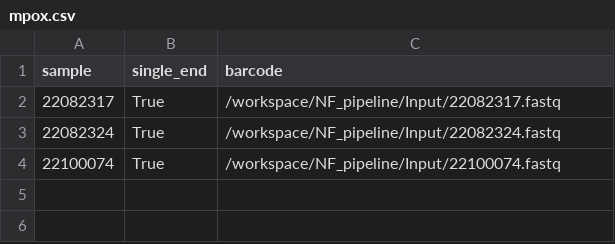
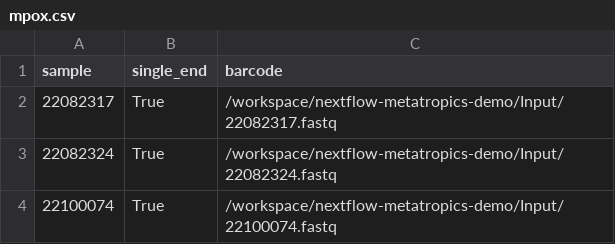
Before and after one commit to DaanJansen94/NF_pipeline, a CSV file: Input/mpox.csv, drawn as a sheet.

Commit message:
metatropics

```diff
--- a/Input/mpox.csv
+++ b/Input/mpox.csv
@@ -1,4 +1,4 @@
 sample,single_end,barcode
-22082317,True,/workspace/NF_pipeline/Input/22082317.fastq
-22082324,True,/workspace/NF_pipeline/Input/22082324.fastq
-22100074,True,/workspace/NF_pipeline/Input/22100074.fastq
+22082317,True,/workspace/nextflow-metatropics-demo/Input/22082317.fastq
+22082324,True,/workspace/nextflow-metatropics-demo/Input/22082324.fastq
+22100074,True,/workspace/nextflow-metatropics-demo/Input/22100074.fastq
```
Also changed, not shown: 9 other files.
